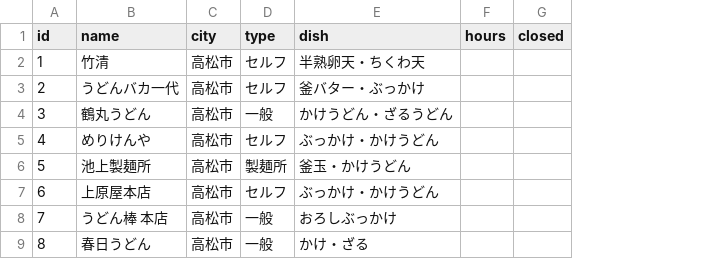
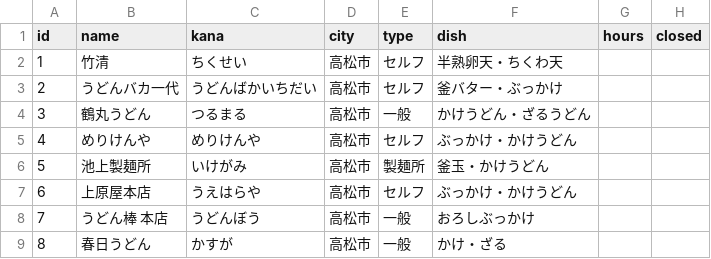
Before and after one commit to Akihiko13/udonlog, a CSV file: shops.csv, drawn as a sheet; only a part is shown; the diff names each change by its address in the sheet, - before the commit and + after, or states it on an @@ line.

```diff
--- a/shops.csv
+++ b/shops.csv
+column C (kana), rows 2-9: ちくせい | うどんばかいちだい | つるまる | めりけんや | いけがみ | うえはらや | うどんぼう | かすが
```
Also changed, not shown: 3 other files.
